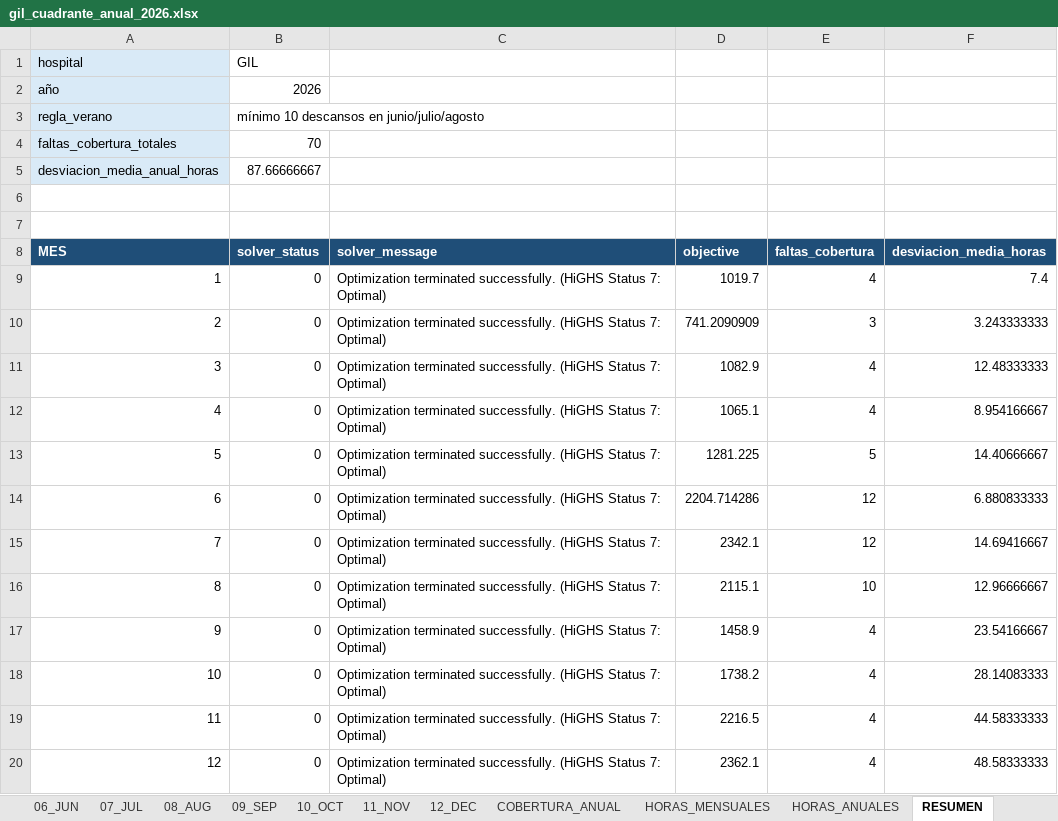
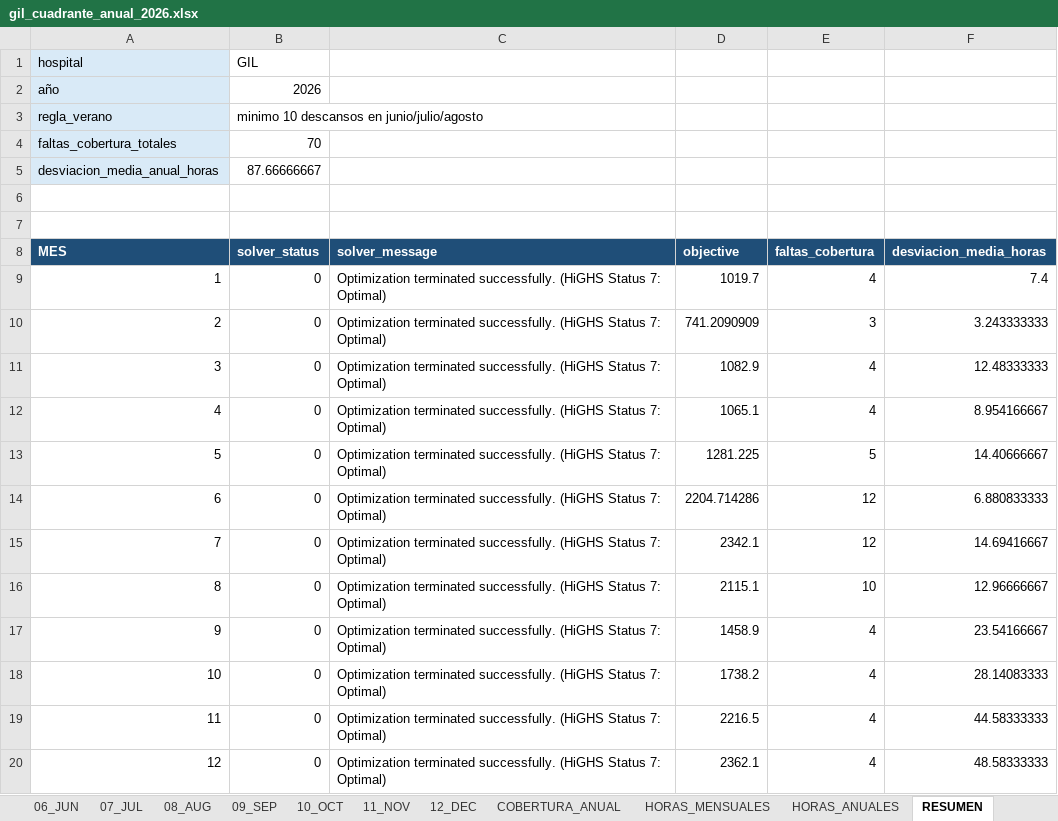
Before and after one commit to PepBiel/ILUNION_Limpieza, an Excel workbook: Front Limpieza/generated/gil_cuadrante_anual_2026.xlsx, sheet RESUMEN, drawn as a sheet; values as stored, in another font and other column widths than the file's, no borders; the diff names each change by its address in the sheet, - before the commit and + after, or states it on an @@ line.

```diff
--- a/Front Limpieza/generated/gil_cuadrante_anual_2026.xlsx (sheet RESUMEN)
+++ b/Front Limpieza/generated/gil_cuadrante_anual_2026.xlsx (sheet RESUMEN)
-B3 (solver_status): mínimo 10 descansos en junio/julio/agosto
+B3 (solver_status): minimo 10 descansos en junio/julio/agosto
```
Also changed, not shown: Front Limpieza/generated/clinico_cuadrante_anual_2026.xlsx, 5 other files.
